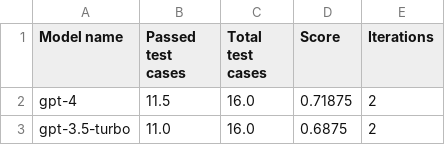
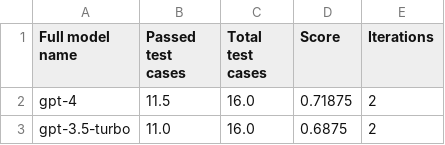
Before and after one commit to biocypher/biochatter, a CSV file: benchmark/results/preprocessed_for_frontend/end_to_end_query_generation.csv, drawn as a sheet; only a part is shown.

Commit message:
add table aggregated for entire models

```diff
--- a/benchmark/results/preprocessed_for_frontend/end_to_end_query_generation.csv
+++ b/benchmark/results/preprocessed_for_frontend/end_to_end_query_generation.csv
@@ -1,2 +1,2 @@
-Model name,Passed test cases,Total test cases,Score,Iterations
+Full model name,Passed test cases,Total test cases,Score,Iterations
 gpt-4,11.5,16.0,0.71875,2
```
Also changed, not shown: benchmark/results/preprocessed_for_frontend/entity_selection.csv, benchmark/results/preprocessed_for_frontend/explicit_relevance_of_single_fragments.csv, 9 other files.
